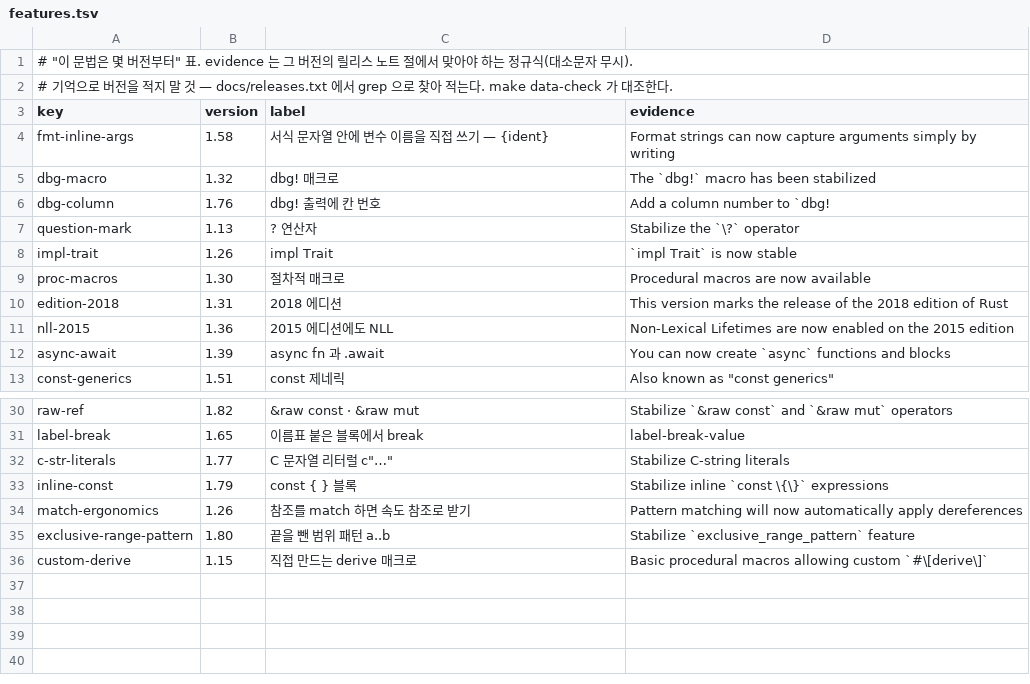
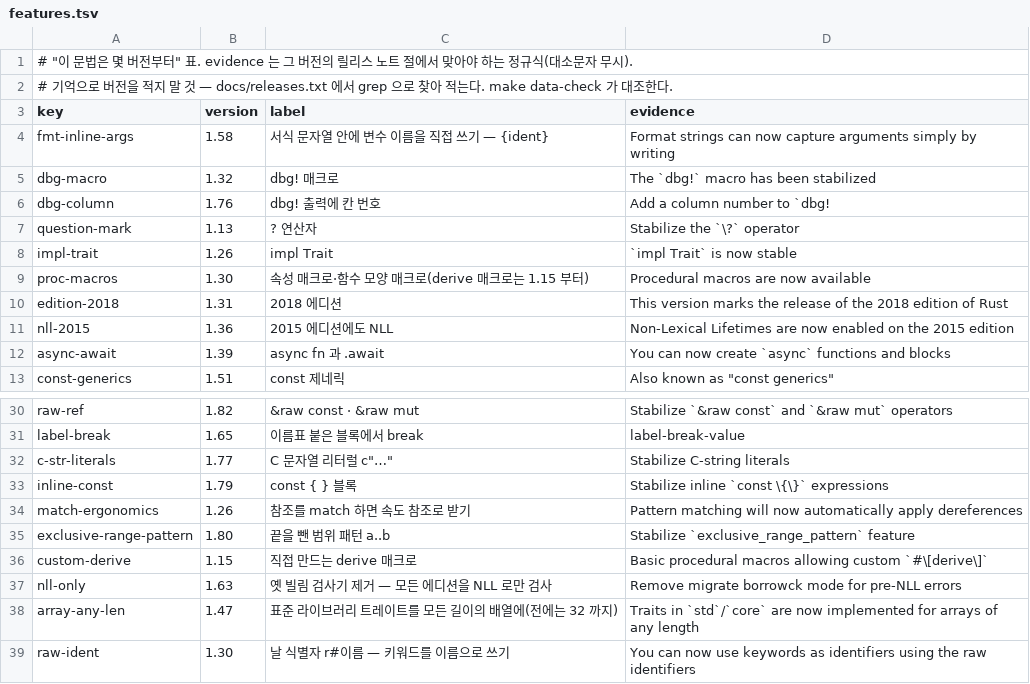
Before and after one commit to chobocho/treasure_house, a TSV file: rust/data/features.tsv, drawn as a sheet; only a part is shown, gaps mark what is left out.

```diff
--- a/rust/data/features.tsv
+++ b/rust/data/features.tsv
@@ -8,3 +8,3 @@ question-mark	1.13	? 연산자	Stabilize the `\?` operator
 impl-trait	1.26	impl Trait	`impl Trait` is now stable
-proc-macros	1.30	절차적 매크로	Procedural macros are now available
+proc-macros	1.30	속성 매크로·함수 모양 매크로(derive 매크로는 1.15 부터)	Procedural macros are now available
 edition-2018	1.31	2018 에디션	This version marks the release of the 2018 edition of Rust
@@ -36 +36,4 @@ exclusive-range-pattern	1.80	끝을 뺀 범위 패턴 a..b	Stabilize `exclusive_
 custom-derive	1.15	직접 만드는 derive 매크로	Basic procedural macros allowing custom `#\[derive\]`
+nll-only	1.63	옛 빌림 검사기 제거 — 모든 에디션을 NLL 로만 검사	Remove migrate borrowck mode for pre-NLL errors
+array-any-len	1.47	표준 라이브러리 트레이트를 모든 길이의 배열에(전에는 32 까지)	Traits in `std`/`core` are now implemented for arrays of any length
+raw-ident	1.30	날 식별자 r#이름 — 키워드를 이름으로 쓰기	You can now use keywords as identifiers using the raw identifiers
```
Also changed, not shown: rust/data/sources.tsv, rust/out/MANIFEST.tsv, 18 other files.
